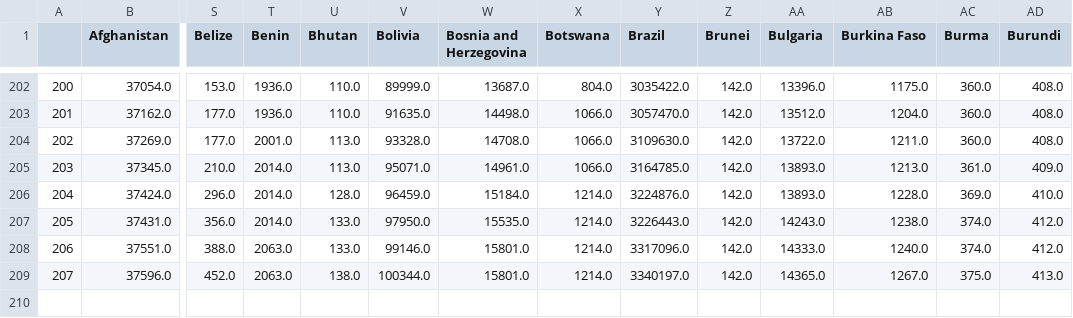
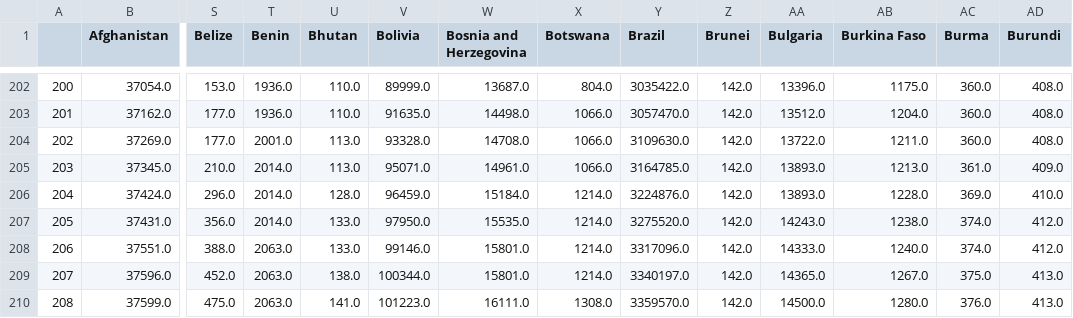
Before and after one commit to stepan-a/covid-19, a CSV file: data/data_confirmed.csv, drawn as a sheet; only a part is shown, gaps mark what is left out; rows hold the shown columns only; the diff names each change by its address in the sheet, - before the commit and + after, or states it on an @@ line.

```diff
--- a/data/data_confirmed.csv
+++ b/data/data_confirmed.csv
-Y207 (Brazil): 3226443.0
+Y207 (Brazil): 3275520.0
+row 210: 208 | 37599.0 | 475.0 | 2063.0 | 141.0 | 101223.0 | 16111.0 | 1308.0 | 3359570.0 | 142.0 | 14500.0 | 1280.0 | 376.0 | 413.0
```
Also changed, not shown: data/data_deaths.csv, data/total_cases_csse.csv, 47 other files.
